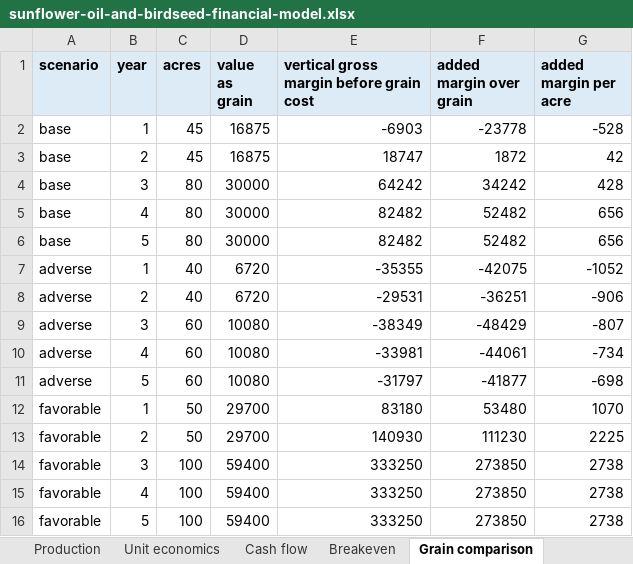
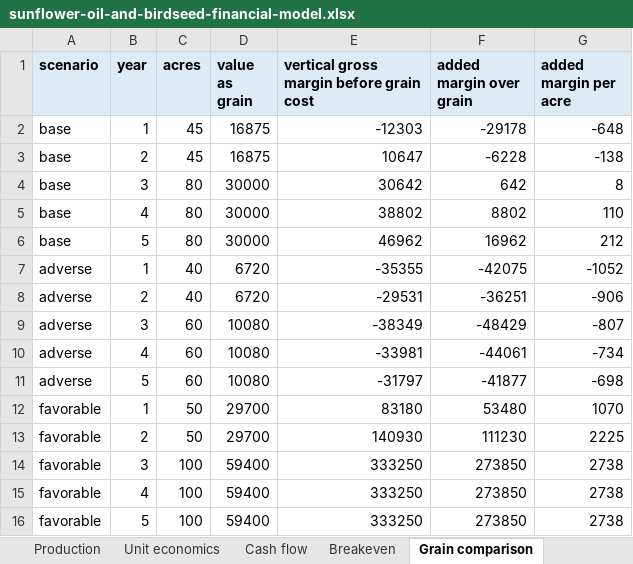
Before and after one commit to borth79/farming, an Excel workbook: knowledge/verticals/sunflower-oil-and-birdseed/sunflower-oil-and-birdseed-financial-model.xlsx, sheet Grain comparison, drawn as a sheet; values as stored, in another font and other column widths than the file's, no borders; the diff names each change by its address in the sheet, - before the commit and + after, or states it on an @@ line.

```diff
--- a/knowledge/verticals/sunflower-oil-and-birdseed/sunflower-oil-and-birdseed-financial-model.xlsx (sheet Grain comparison)
+++ b/knowledge/verticals/sunflower-oil-and-birdseed/sunflower-oil-and-birdseed-financial-model.xlsx (sheet Grain comparison)
-E2: -6903
+E2: -12303
-F2 (added margin over grain): -23778
+F2 (added margin over grain): -29178
-G2 (added margin per acre): -528
+G2 (added margin per acre): -648
-E3: 18747
+E3: 10647
-F3 (added margin over grain): 1872
+F3 (added margin over grain): -6228
-G3 (added margin per acre): 42
+G3 (added margin per acre): -138
-E4: 64242
+E4: 30642
-F4 (added margin over grain): 34242
+F4 (added margin over grain): 642
-G4 (added margin per acre): 428
+G4 (added margin per acre): 8
-E5: 82482
+E5: 38802
-F5 (added margin over grain): 52482
+F5 (added margin over grain): 8802
-G5 (added margin per acre): 656
+G5 (added margin per acre): 110
-E6: 82482
+E6: 46962
-F6 (added margin over grain): 52482
+F6 (added margin over grain): 16962
-G6 (added margin per acre): 656
+G6 (added margin per acre): 212
```
Also changed, not shown: sheet Cash flow, sheet Assumptions, sheet Production, sheet Breakeven, sheet Unit economics, knowledge/verticals/sorghum-flour-and-popped/sorghum-flour-and-popped-financial-model.xlsx, knowledge/verticals/sunflower-oil-and-birdseed/birdseed-only/birdseed-only-financial-model.xlsx, 7 other files.
